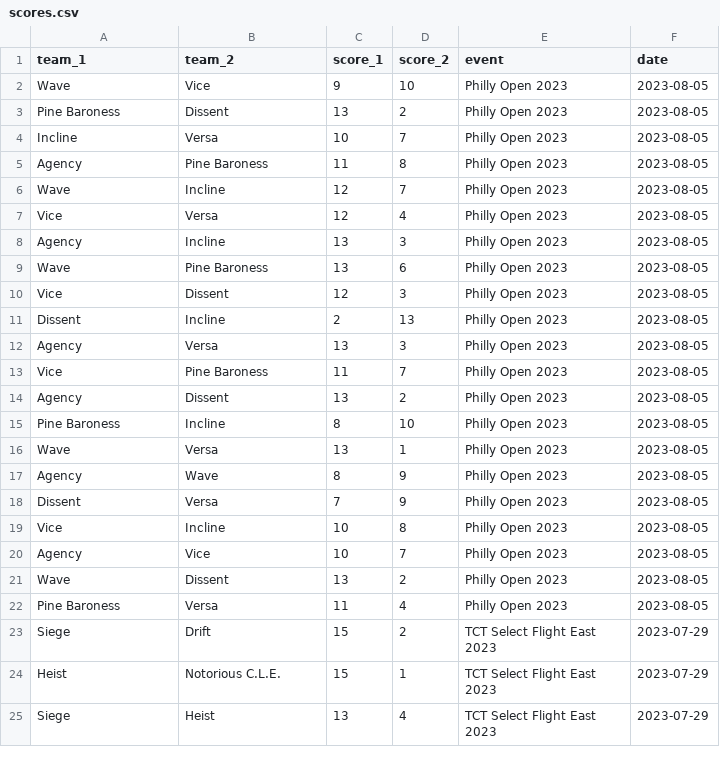
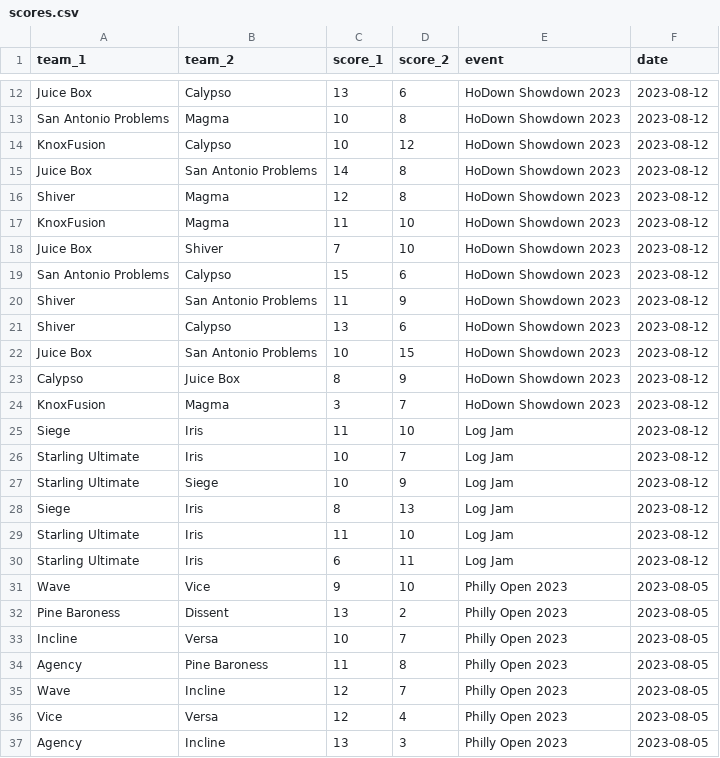
Before and after one commit to aedobbyn/bent, a CSV file: rankings/scores.csv, drawn as a sheet; only a part is shown, gaps mark what is left out; the shorter side is filled out with more unchanged rows; the diff covers the shown part only; the diff names each change by its address in the sheet, - before the commit and + after, or states it on an @@ line.

Commit message:
add tourneys

```diff
--- a/rankings/scores.csv
+++ b/rankings/scores.csv
+row 12: Juice Box | Calypso | 13 | 6 | HoDown Showdown 2023 | 2023-08-12
+row 13: San Antonio Problems | Magma | 10 | 8 | HoDown Showdown 2023 | 2023-08-12
+row 14: KnoxFusion | Calypso | 10 | 12 | HoDown Showdown 2023 | 2023-08-12
+row 15: Juice Box | San Antonio Problems | 14 | 8 | HoDown Showdown 2023 | 2023-08-12
+row 16: Shiver | Magma | 12 | 8 | HoDown Showdown 2023 | 2023-08-12
+row 17: KnoxFusion | Magma | 11 | 10 | HoDown Showdown 2023 | 2023-08-12
+row 18: Juice Box | Shiver | 7 | 10 | HoDown Showdown 2023 | 2023-08-12
+row 19: San Antonio Problems | Calypso | 15 | 6 | HoDown Showdown 2023 | 2023-08-12
+row 20: Shiver | San Antonio Problems | 11 | 9 | HoDown Showdown 2023 | 2023-08-12
+row 21: Shiver | Calypso | 13 | 6 | HoDown Showdown 2023 | 2023-08-12
+row 22: Juice Box | San Antonio Problems | 10 | 15 | HoDown Showdown 2023 | 2023-08-12
+row 23: Calypso | Juice Box | 8 | 9 | HoDown Showdown 2023 | 2023-08-12
+row 24: KnoxFusion | Magma | 3 | 7 | HoDown Showdown 2023 | 2023-08-12
+row 25: Siege | Iris | 11 | 10 | Log Jam | 2023-08-12
+row 26: Starling Ultimate | Iris | 10 | 7 | Log Jam | 2023-08-12
+row 27: Starling Ultimate | Siege | 10 | 9 | Log Jam | 2023-08-12
+row 28: Siege | Iris | 8 | 13 | Log Jam | 2023-08-12
+row 29: Starling Ultimate | Iris | 11 | 10 | Log Jam | 2023-08-12
+row 30: Starling Ultimate | Iris | 6 | 11 | Log Jam | 2023-08-12
```
Also changed, not shown: 10 added rows elsewhere in this file.
